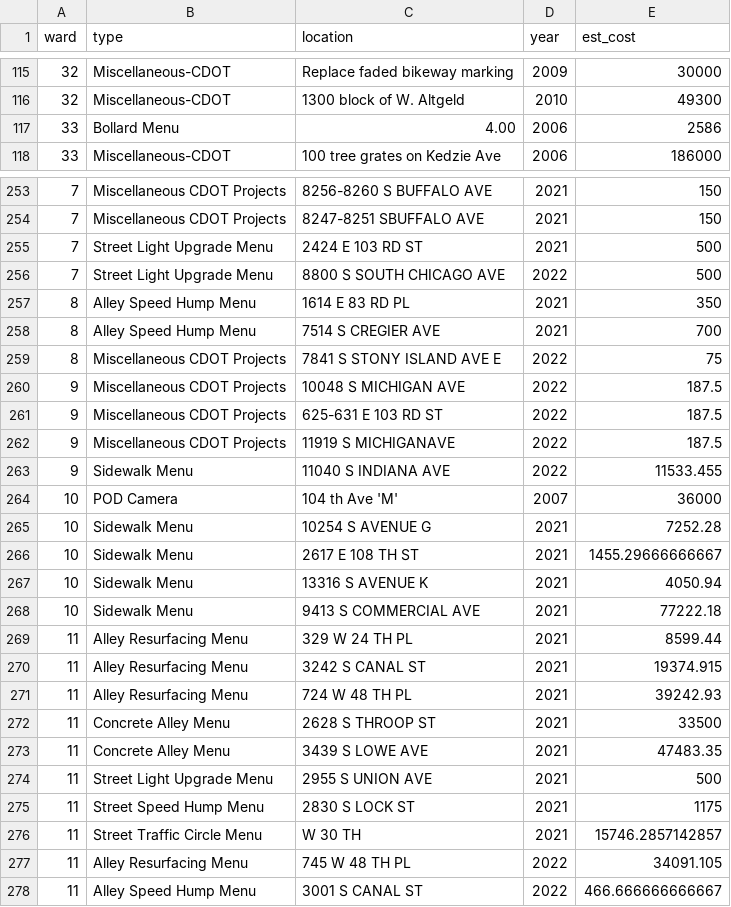
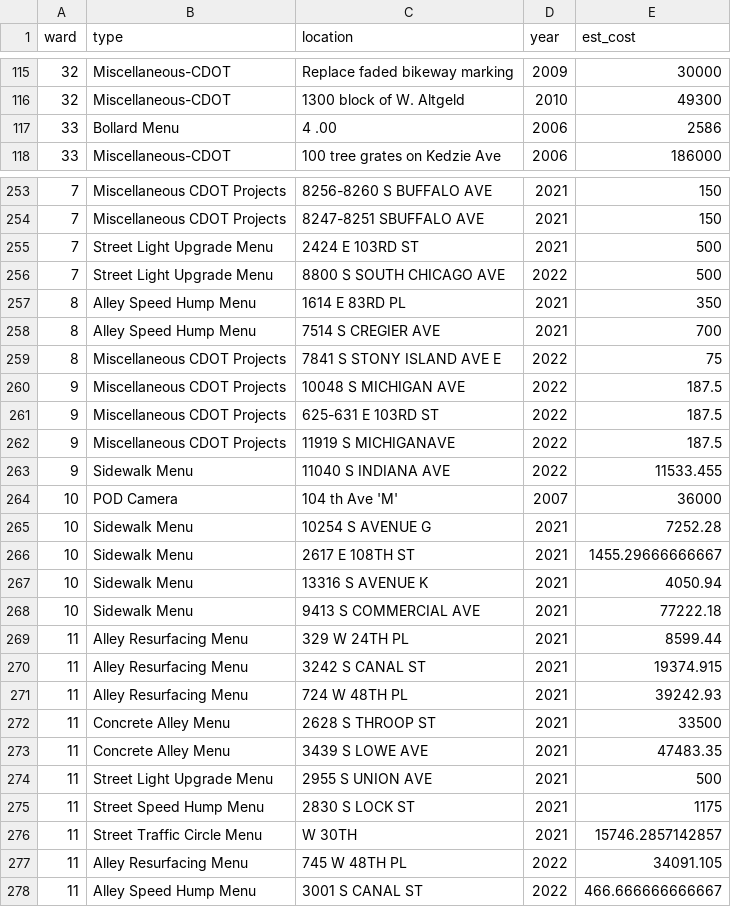
Before and after one commit to JohnCRuf/alderman_machine, a CSV file: tasks/data_clean_menu_location/output/leftover_df.csv, drawn as a sheet; only a part is shown, gaps mark what is left out; the diff covers the shown part only.

```diff
--- a/tasks/data_clean_menu_location/output/leftover_df.csv
+++ b/tasks/data_clean_menu_location/output/leftover_df.csv
@@ -116,3 +116,3 @@
 32,"Miscellaneous-CDOT","1300 block of W. Altgeld",2010,49300
-33,"Bollard Menu","4.00",2006,2586
+33,"Bollard Menu","4 .00",2006,2586
 33,"Miscellaneous-CDOT","100 tree grates on Kedzie Ave",2006,186000
@@ -254,5 +254,5 @@
 7,"Miscellaneous CDOT Projects"," 8247-8251 SBUFFALO AVE",2021,150
-7,"Street Light Upgrade Menu"," 2424 E 103 RD ST",2021,500
+7,"Street Light Upgrade Menu"," 2424 E 103RD ST",2021,500
 7,"Street Light Upgrade Menu"," 8800 S SOUTH CHICAGO AVE",2022,500
-8,"Alley Speed Hump Menu"," 1614 E 83 RD PL",2021,350
+8,"Alley Speed Hump Menu"," 1614 E 83RD PL",2021,350
 8,"Alley Speed Hump Menu"," 7514 S CREGIER AVE",2021,700
@@ -260,3 +260,3 @@
 9,"Miscellaneous CDOT Projects"," 10048 S MICHIGAN AVE",2022,187.5
-9,"Miscellaneous CDOT Projects"," 625-631 E 103 RD ST",2022,187.5
+9,"Miscellaneous CDOT Projects"," 625-631 E 103RD ST",2022,187.5
 9,"Miscellaneous CDOT Projects"," 11919 S MICHIGANAVE",2022,187.5
@@ -265,8 +265,8 @@
 10,"Sidewalk Menu"," 10254 S AVENUE G",2021,7252.28
-10,"Sidewalk Menu"," 2617 E 108 TH ST",2021,1455.29666666667
+10,"Sidewalk Menu"," 2617 E 108TH ST",2021,1455.29666666667
 10,"Sidewalk Menu"," 13316 S AVENUE K",2021,4050.94
 10,"Sidewalk Menu"," 9413 S COMMERCIAL AVE",2021,77222.18
-11,"Alley Resurfacing Menu"," 329 W 24 TH PL",2021,8599.44
+11,"Alley Resurfacing Menu"," 329 W 24TH PL",2021,8599.44
 11,"Alley Resurfacing Menu"," 3242 S CANAL ST",2021,19374.915
-11,"Alley Resurfacing Menu"," 724 W 48 TH PL",2021,39242.93
+11,"Alley Resurfacing Menu"," 724 W 48TH PL",2021,39242.93
 11,"Concrete Alley Menu"," 2628 S THROOP ST",2021,33500
@@ -275,4 +275,4 @@
 11,"Street Speed Hump Menu"," 2830 S LOCK ST",2021,1175
-11,"Street Traffic Circle Menu"," W 30 TH",2021,15746.2857142857
-11,"Alley Resurfacing Menu"," 745 W 48 TH PL",2022,34091.105
+11,"Street Traffic Circle Menu"," W 30TH",2021,15746.2857142857
+11,"Alley Resurfacing Menu"," 745 W 48TH PL",2022,34091.105
 11,"Alley Speed Hump Menu"," 3001 S CANAL ST",2022,466.666666666667
```
Also changed, not shown: 42 edited cells elsewhere in this file, tasks/data_clean_menu_location/output/df_with_3_ands.csv, tasks/data_clean_menu_location/output/df_with_mult_ands.csv, 12 other files.
